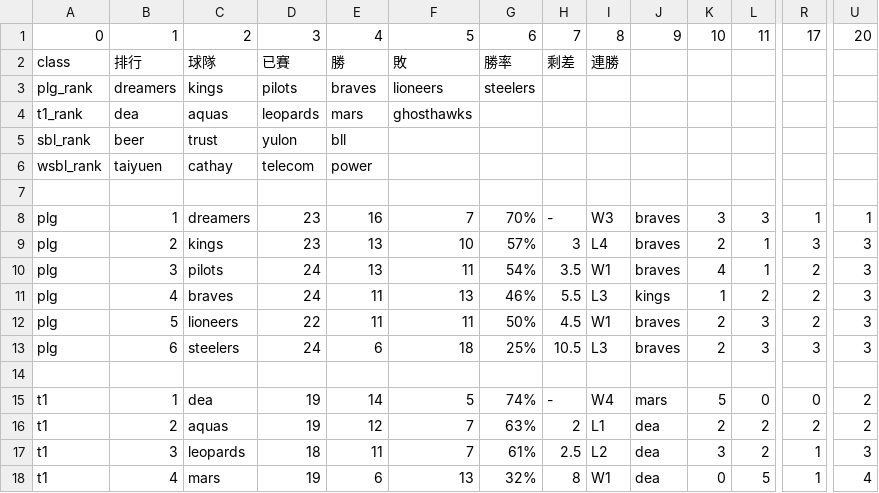
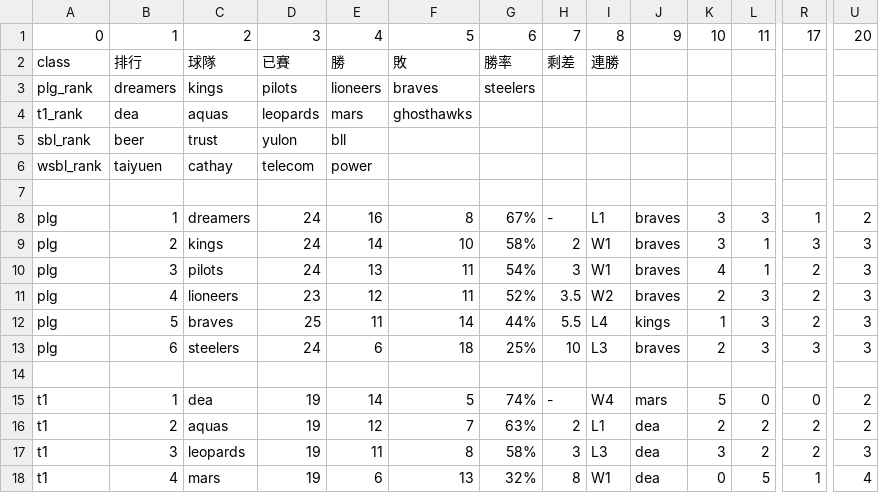
Before and after one commit to SamBasketballTW/sambball, a CSV file: data/standings.csv, drawn as a sheet; only a part is shown, gaps mark what is left out; removed rows and columns are numbered as before the commit, all else as after; rows hold the shown columns only; the diff covers the shown part only; the diff names each change by its address in the sheet, - before the commit and + after, or states it on an @@ line.

```diff
--- a/data/standings.csv
+++ b/data/standings.csv
-E3: braves
+E3: lioneers
-F3: lioneers
+F3: braves
-D8:D9: 23
+D8:D9: 24
-F8: 7
+F8: 8
-G8: 70%
+G8: 67%
-I8: W3
+I8: L1
-U8: 1
+U8: 2
-E9: 13
+E9: 14
-G9: 57%
+G9: 58%
-H9: 3
+H9: 2
-I9: L4
+I9: W1
-K9: 2
+K9: 3
-H10: 3.5
+H10: 3
+row 11: plg | 4 | lioneers | 23 | 12 | 11 | 52% | 3.5 | W2 | braves | 2 | 3 | 2 | 3
-B12: 4
+B12: 5
-D12: 24
+D12: 25
-F12: 13
+F12: 14
-G12: 46%
+G12: 44%
-I12: L3
+I12: L4
-L12: 2
+L12: 3
-row 12: plg | 5 | lioneers | 22 | 11 | 11 | 50% | 4.5 | W1 | braves | 2 | 3 | 2 | 3
-H13: 10.5
+H13: 10
-D17: 18
+D17: 19
-F17: 7
+F17: 8
-G17: 61%
+G17: 58%
-H17: 2.5
+H17: 3
-I17: L2
+I17: L3
-R17: 1
+R17: 2
```
Also changed, not shown: 49 edited cells elsewhere in this file, 1 other file.
